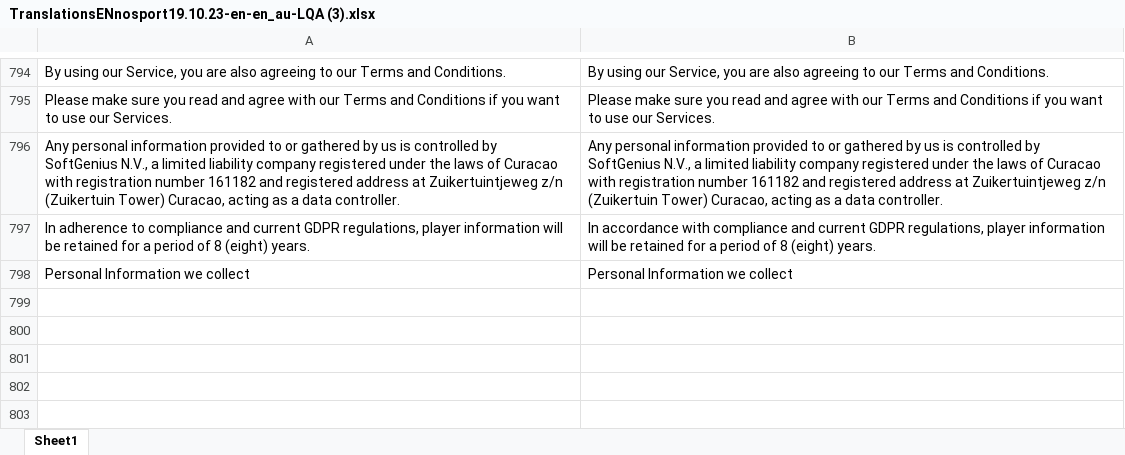
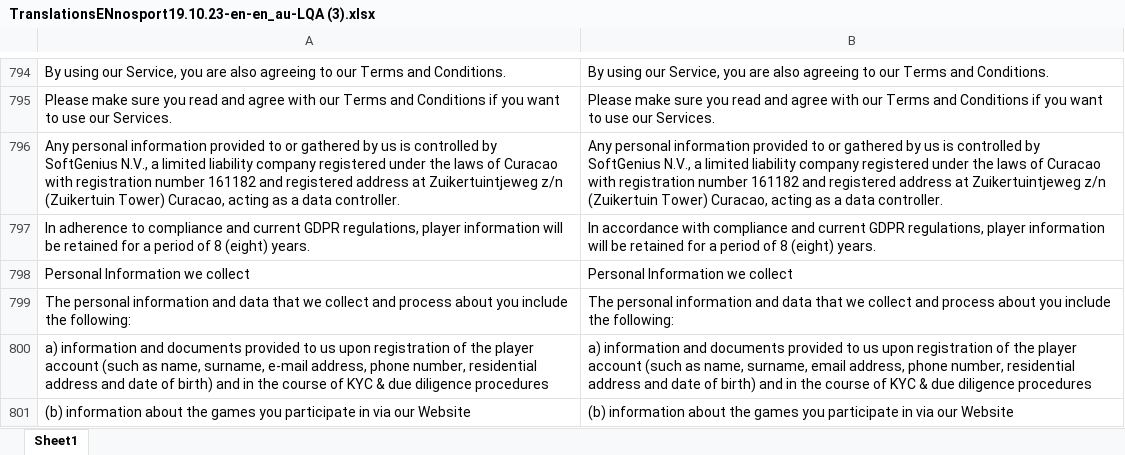
Before and after one commit to GoldenSnakeWebDev/translation-checker, an Excel workbook: public/result/12c3b8c3-0ddc-4dbf-ad71-db131bc3eaa2/new-test/TranslationsENnosport19.10.23-en-en_au-LQA (3).xlsx, sheet Sheet1, drawn as a sheet; only a part is shown, gaps mark what is left out; values as stored, in another font and other column widths than the file's, no borders; the diff names each change by its address in the sheet, - before the commit and + after, or states it on an @@ line.

```diff
--- a/public/result/12c3b8c3-0ddc-4dbf-ad71-db131bc3eaa2/new-test/TranslationsENnosport19.10.23-en-en_au-LQA (3).xlsx (sheet Sheet1)
+++ b/public/result/12c3b8c3-0ddc-4dbf-ad71-db131bc3eaa2/new-test/TranslationsENnosport19.10.23-en-en_au-LQA (3).xlsx (sheet Sheet1)
+row 799: The personal information and data that we collect and process about you include the following: | The personal information and data that we collect and process about you include the following:
+row 800: a) information and documents provided to us upon registration of the player account (such as name, surname, e-mail address, phone number, residential address and date of birth) and in the course of KYC & due diligence procedures | a) information and documents provided to us upon registration of the player account (such as name, surname, email address, phone number, residential address and date of birth) and in the course of KYC & due diligence procedures
+row 801: (b) information about the games you participate in via our Website | (b) information about the games you participate in via our Website
```
Also changed, not shown: 3 other files.
